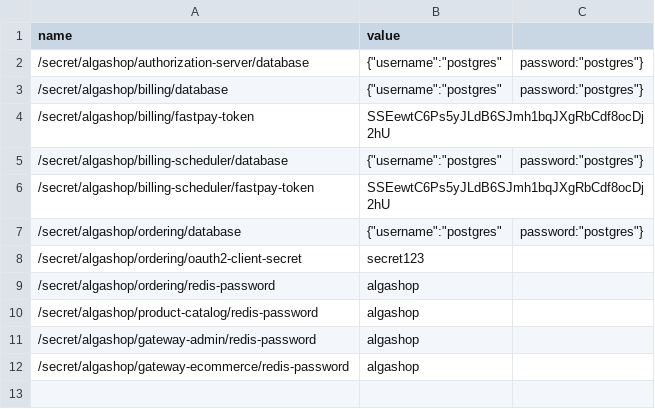
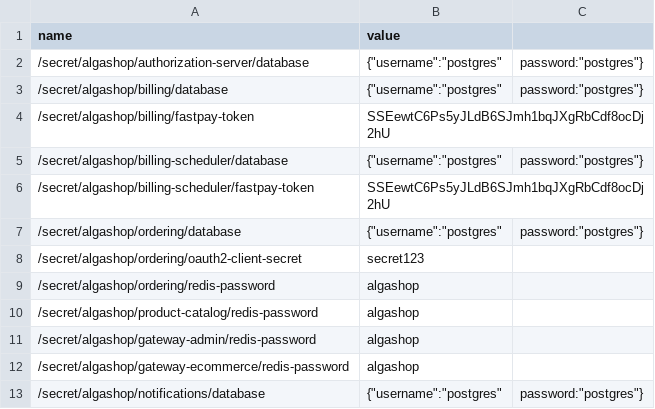
Before and after one commit to rafaelsous/ems-algashop-meta, a CSV file: etc/aws/secrets.csv, drawn as a sheet.

```diff
--- a/etc/aws/secrets.csv
+++ b/etc/aws/secrets.csv
@@ -12 +12,2 @@ name,value
 /secret/algashop/gateway-ecommerce/redis-password,algashop
+/secret/algashop/notifications/database,{"username":"postgres","password":"postgres"}
```
Also changed, not shown: etc/aws/parameters.csv.
